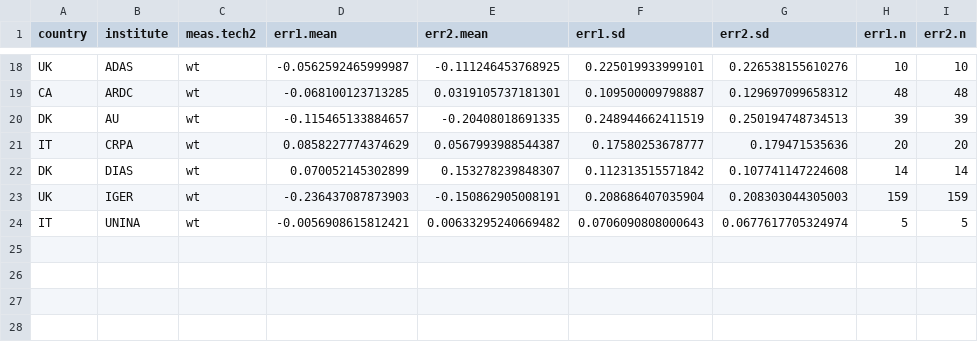
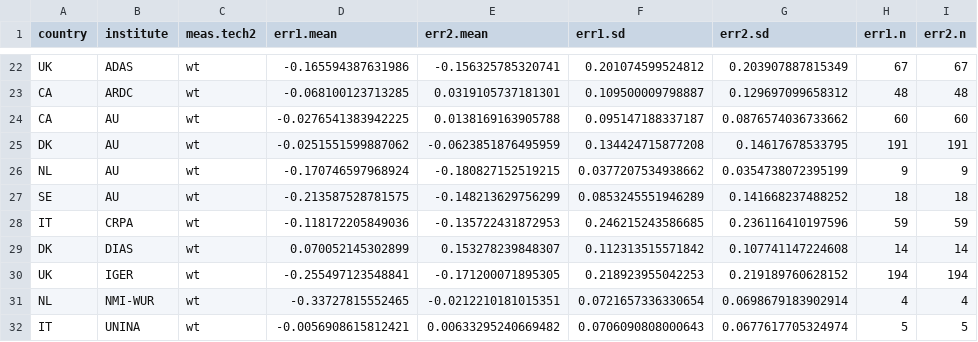
Before and after one commit to AU-BCE-EE/Kamp-2024-NH3FluxMethods, a CSV file: ALFAM2-var/output/summ1.csv, drawn as a sheet; only a part is shown, gaps mark what is left out; the diff covers the shown part only.

```diff
--- a/ALFAM2-var/output/summ1.csv
+++ b/ALFAM2-var/output/summ1.csv
@@ -18,7 +22,11 @@
-"UK","ADAS","wt",-0.0562592465999987,-0.111246453768925,0.225019933999101,0.226538155610276,10,10
+"UK","ADAS","wt",-0.165594387631986,-0.156325785320741,0.201074599524812,0.203907887815349,67,67
 "CA","ARDC","wt",-0.068100123713285,0.0319105737181301,0.109500009798887,0.129697099658312,48,48
-"DK","AU","wt",-0.115465133884657,-0.20408018691335,0.248944662411519,0.250194748734513,39,39
-"IT","CRPA","wt",0.0858227774374629,0.0567993988544387,0.17580253678777,0.179471535636,20,20
+"CA","AU","wt",-0.0276541383942225,0.0138169163905788,0.095147188337187,0.0876574036733662,60,60
+"DK","AU","wt",-0.0251551599887062,-0.0623851876495959,0.134424715877208,0.14617678533795,191,191
+"NL","AU","wt",-0.170746597968924,-0.180827152519215,0.0377207534938662,0.0354738072395199,9,9
+"SE","AU","wt",-0.213587528781575,-0.148213629756299,0.0853245551946289,0.141668237488252,18,18
+"IT","CRPA","wt",-0.118172205849036,-0.135722431872953,0.246215243586685,0.236116410197596,59,59
 "DK","DIAS","wt",0.070052145302899,0.153278239848307,0.112313515571842,0.107741147224608,14,14
-"UK","IGER","wt",-0.236437087873903,-0.150862905008191,0.208686407035904,0.208303044305003,159,159
+"UK","IGER","wt",-0.255497123548841,-0.171200071895305,0.218923955042253,0.219189760628152,194,194
+"NL","NMI-WUR","wt",-0.33727815552465,-0.0212210181015351,0.0721657336330654,0.0698679183902914,4,4
 "IT","UNINA","wt",-0.0056908615812421,0.00633295240669482,0.0706090808000643,0.0677617705324974,5,5
```
Also changed, not shown: 4 added rows and 60 edited cells elsewhere in this file, ALFAM2-var/output/summ2.csv, 22 other files.
